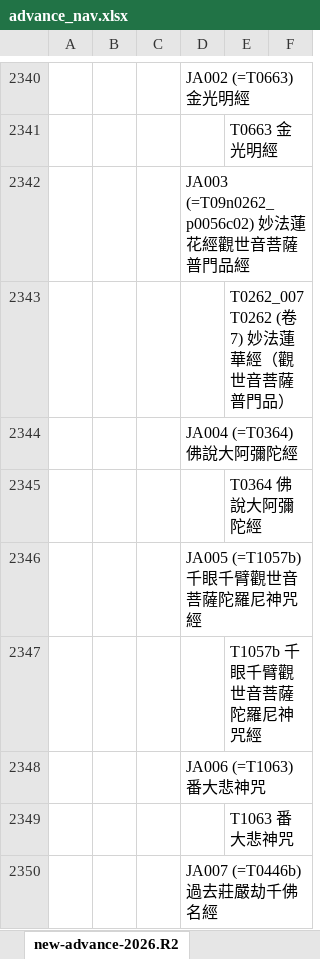
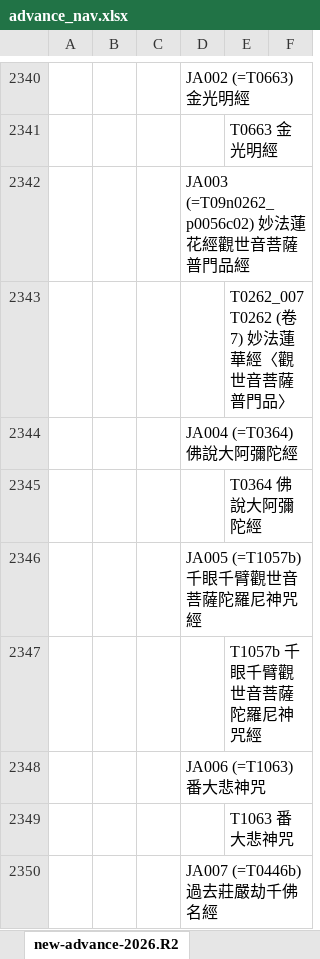
Before and after one commit to heavenchou/cbwork-bin, an Excel workbook: cbreader2X/nav/advance_nav.xlsx, sheet new-advance-2026.R2, drawn as a sheet; only a part is shown, gaps mark what is left out; values as stored, in another font and other column widths than the file's, no borders; the diff names each change by its address in the sheet, - before the commit and + after, or states it on an @@ line.

Commit message:
修改 CBReader 目錄之 JA003 = T0262_007 T0262 (卷7) 妙法蓮華經〈觀世音菩薩普門品〉

```diff
--- a/cbreader2X/nav/advance_nav.xlsx (sheet new-advance-2026.R2)
+++ b/cbreader2X/nav/advance_nav.xlsx (sheet new-advance-2026.R2)
-E2343: T0262_007 T0262 (卷7) 妙法蓮華經（觀世音菩薩普門品）
+E2343: T0262_007 T0262 (卷7) 妙法蓮華經〈觀世音菩薩普門品〉
```
Also changed, not shown: cbreader2X/nav/simple_nav.xlsx, 2 other files.
